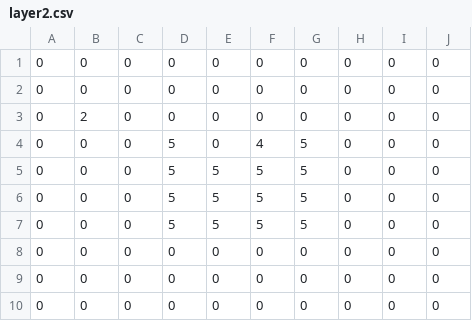
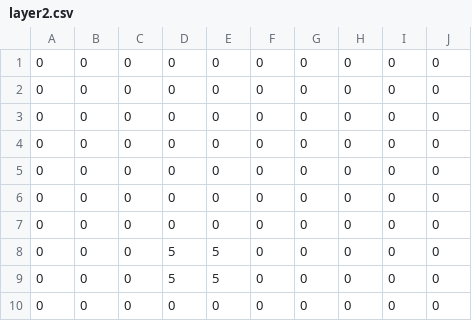
Before and after one commit to koutarou22/PuzzleAction3D, a CSV file: Assets/layer2.csv, drawn as a sheet.

```diff
--- a/Assets/layer2.csv
+++ b/Assets/layer2.csv
@@ -2,9 +2,9 @@
 0,0,0,0,0,0,0,0,0,0
-0,2,0,0,0,0,0,0,0,0
-0,0,0,5,0,4,5,0,0,0
-0,0,0,5,5,5,5,0,0,0
-0,0,0,5,5,5,5,0,0,0
-0,0,0,5,5,5,5,0,0,0
 0,0,0,0,0,0,0,0,0,0
 0,0,0,0,0,0,0,0,0,0
+0,0,0,0,0,0,0,0,0,0
+0,0,0,0,0,0,0,0,0,0
+0,0,0,0,0,0,0,0,0,0
+0,0,0,5,5,0,0,0,0,0
+0,0,0,5,5,0,0,0,0,0
 0,0,0,0,0,0,0,0,0,0
```
Also changed, not shown: Assets/layer1.csv, Assets/layer3.csv, 8 other files.
